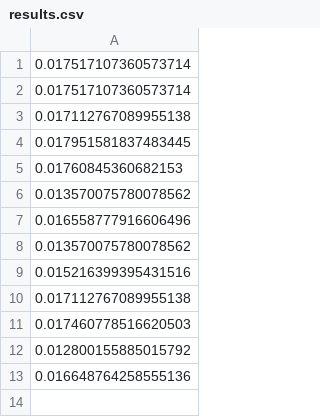
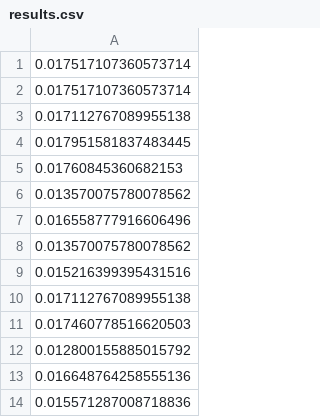
Before and after one commit to tcirillo4/DE_torcs, a CSV file: output_files/results.csv, drawn as a sheet.

```diff
--- a/output_files/results.csv
+++ b/output_files/results.csv
@@ -13 +13,2 @@
 0.016648764258555136
+0.015571287008718836
```
Also changed, not shown: output_files/parameters.csv, 4 other files.
